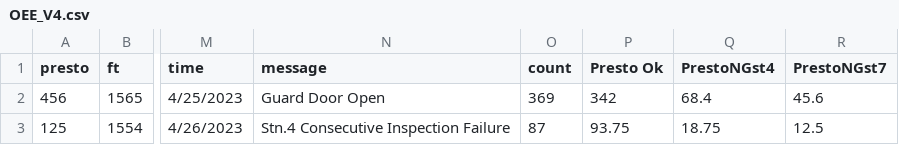
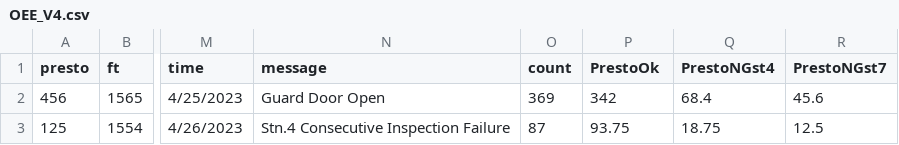
Before and after one commit to Jrazura/test2, a CSV file: OEE_V4.csv, drawn as a sheet; only a part is shown, gaps mark what is left out; the diff names each change by its address in the sheet, - before the commit and + after, or states it on an @@ line.

Commit message:
Add files via upload

```diff
--- a/OEE_V4.csv
+++ b/OEE_V4.csv
-P1: Presto Ok
+P1: PrestoOk
```
